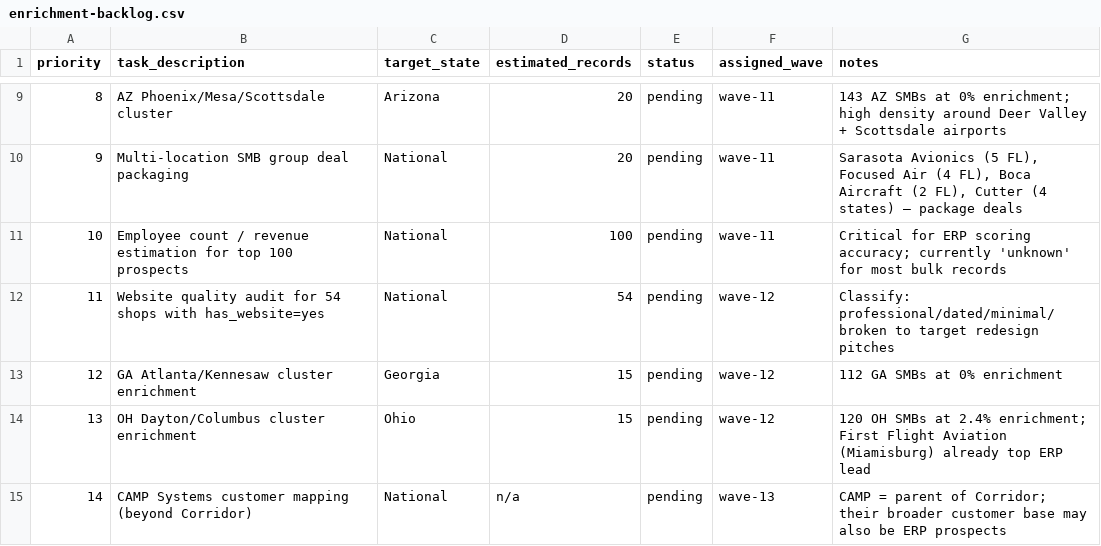
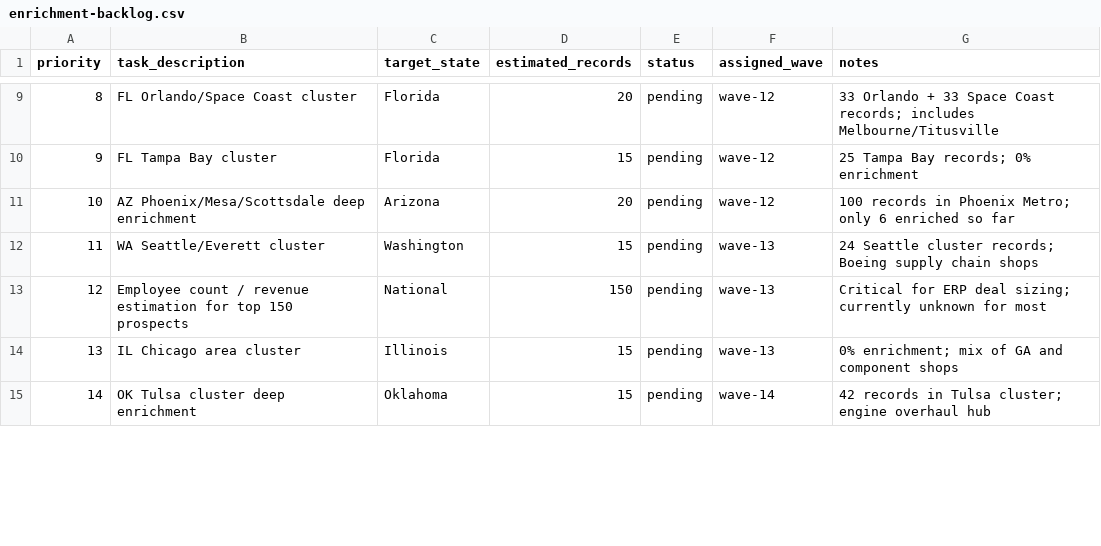
Before and after one commit to Samdifer/Athalon-Open-Claw, a CSV file: knowledge/market-intel/mro-directory/enrichment-backlog.csv, drawn as a sheet; only a part is shown, gaps mark what is left out; the diff covers the shown part only.

```diff
--- a/knowledge/market-intel/mro-directory/enrichment-backlog.csv
+++ b/knowledge/market-intel/mro-directory/enrichment-backlog.csv
@@ -9,7 +9,7 @@ priority,task_description,target_state,estimated_records,status,assigned_wave,no
-8,AZ Phoenix/Mesa/Scottsdale cluster,Arizona,20,pending,wave-11,"143 AZ SMBs at 0% enrichment; high density around Deer Valley + Scottsdale airports"
-9,Multi-location SMB group deal packaging,National,20,pending,wave-11,"Sarasota Avionics (5 FL), Focused Air (4 FL), Boca Aircraft (2 FL), Cutter (4 states) — package deals"
-10,Employee count / revenue estimation for top 100 prospects,National,100,pending,wave-11,"Critical for ERP scoring accuracy; currently 'unknown' for most bulk records"
-11,Website quality audit for 54 shops with has_website=yes,National,54,pending,wave-12,"Classify: professional/dated/minimal/broken to target redesign pitches"
-12,GA Atlanta/Kennesaw cluster enrichment,Georgia,15,pending,wave-12,"112 GA SMBs at 0% enrichment"
-13,OH Dayton/Columbus cluster enrichment,Ohio,15,pending,wave-12,"120 OH SMBs at 2.4% enrichment; First Flight Aviation (Miamisburg) already top ERP lead"
-14,CAMP Systems customer mapping (beyond Corridor),National,n/a,pending,wave-13,"CAMP = parent of Corridor; their broader customer base may also be ERP prospects"
+8,FL Orlando/Space Coast cluster,Florida,20,pending,wave-12,"33 Orlando + 33 Space Coast records; includes Melbourne/Titusville"
+9,FL Tampa Bay cluster,Florida,15,pending,wave-12,"25 Tampa Bay records; 0% enrichment"
+10,AZ Phoenix/Mesa/Scottsdale deep enrichment,Arizona,20,pending,wave-12,"100 records in Phoenix Metro; only 6 enriched so far"
+11,WA Seattle/Everett cluster,Washington,15,pending,wave-13,"24 Seattle cluster records; Boeing supply chain shops"
+12,Employee count / revenue estimation for top 150 prospects,National,150,pending,wave-13,"Critical for ERP deal sizing; currently unknown for most"
+13,IL Chicago area cluster,Illinois,15,pending,wave-13,"0% enrichment; mix of GA and component shops"
+14,OK Tulsa cluster deep enrichment,Oklahoma,15,pending,wave-14,"42 records in Tulsa cluster; engine overhaul hub"
```
Also changed, not shown: 37 edited cells elsewhere in this file, knowledge/market-intel/mro-directory/cross-sell-top25.csv, knowledge/market-intel/mro-directory/hot-leads-priority.csv, 10 other files.
